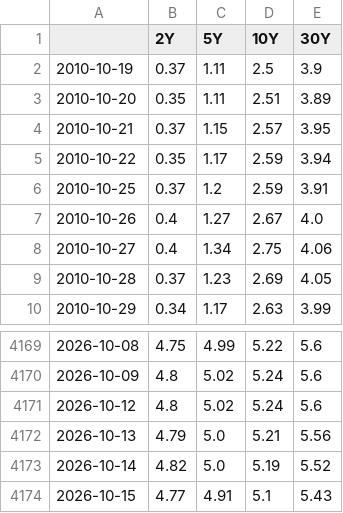
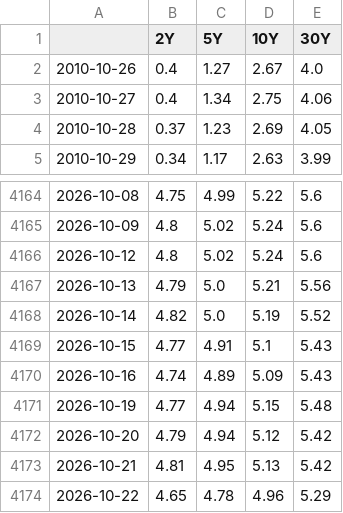
Before and after one commit to DataVizHonduran/boquin.github.io, a CSV file: reports/treasury-cta-signals/yields.csv, drawn as a sheet; only a part is shown, gaps mark what is left out.

```diff
--- a/reports/treasury-cta-signals/yields.csv
+++ b/reports/treasury-cta-signals/yields.csv
@@ -1,7 +1,2 @@
 ,2Y,5Y,10Y,30Y
-2010-10-19,0.37,1.11,2.5,3.9
-2010-10-20,0.35,1.11,2.51,3.89
-2010-10-21,0.37,1.15,2.57,3.95
-2010-10-22,0.35,1.17,2.59,3.94
-2010-10-25,0.37,1.2,2.59,3.91
 2010-10-26,0.4,1.27,2.67,4.0
@@ -4174 +4169,6 @@
 2026-10-15,4.77,4.91,5.1,5.43
+2026-10-16,4.74,4.89,5.09,5.43
+2026-10-19,4.77,4.94,5.15,5.48
+2026-10-20,4.79,4.94,5.12,5.42
+2026-10-21,4.81,4.95,5.13,5.42
+2026-10-22,4.65,4.78,4.96,5.29
```
Also changed, not shown: reports/treasury-cta-signals/positions_fast.csv, reports/treasury-cta-signals/positions_slow.csv, 11 other files.
